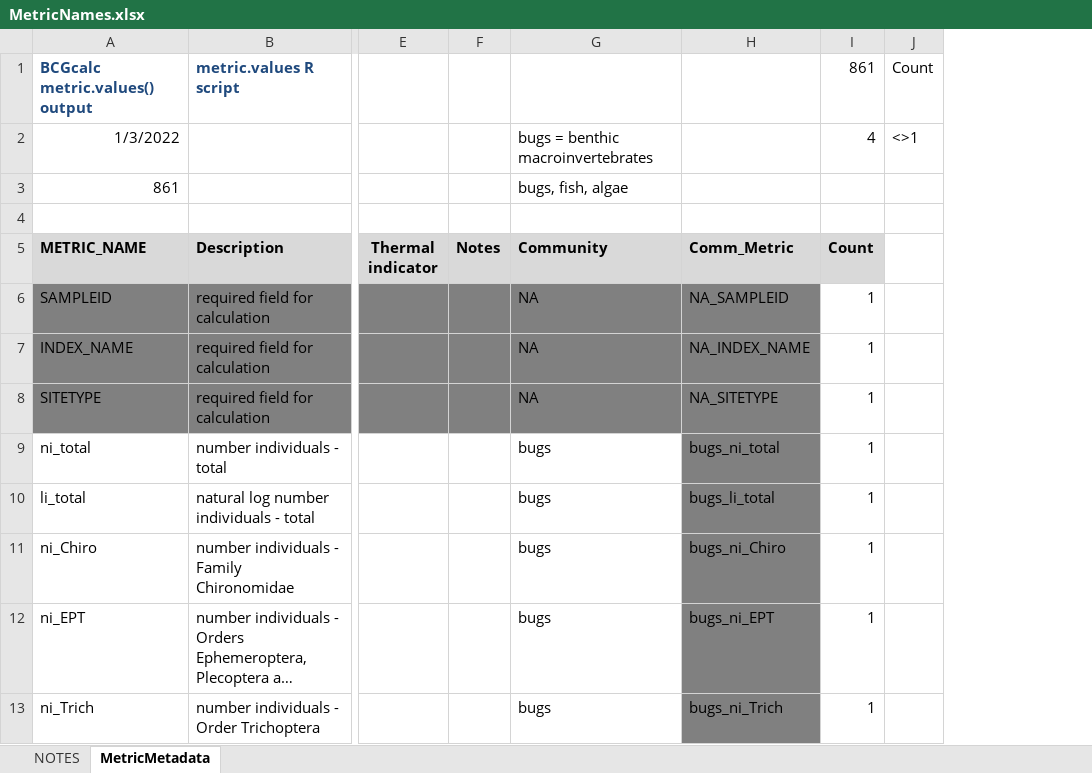
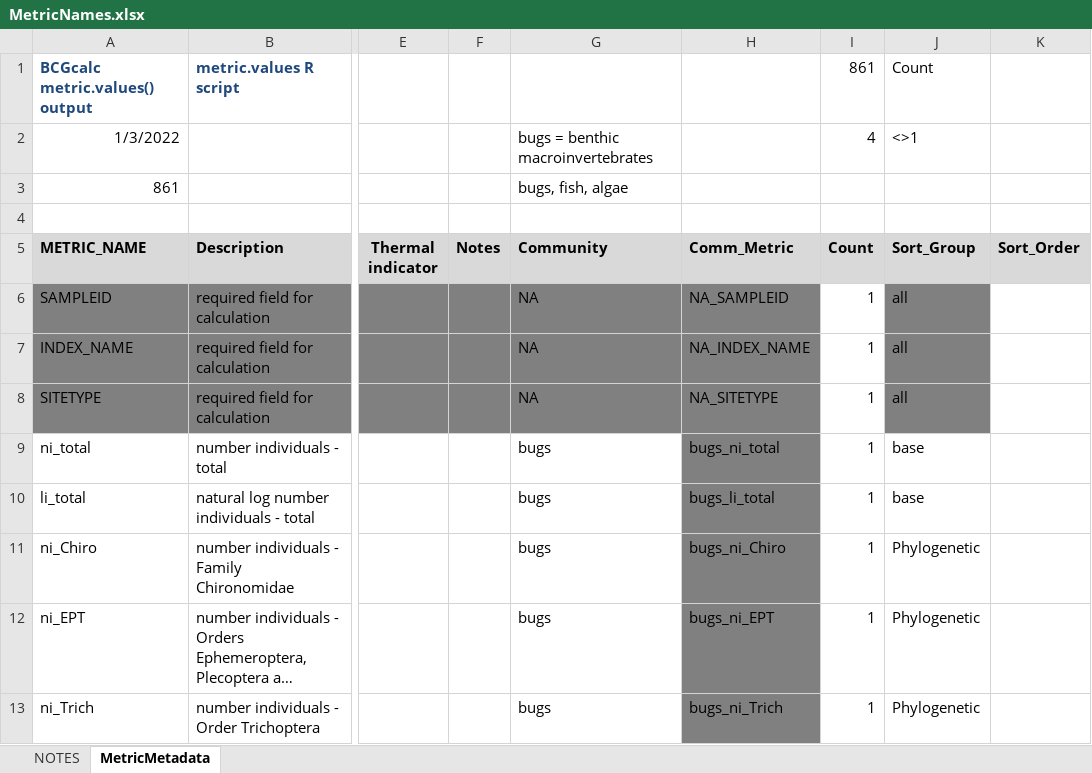
Before and after one commit to leppott/BioMonTools, an Excel workbook: inst/extdata/MetricNames.xlsx, sheet MetricMetadata, drawn as a sheet; only a part is shown, gaps mark what is left out; long unchanged cells end in …; values as stored, in another font and other column widths than the file's, no borders; removed rows and columns are numbered as before the commit, all else as after; the diff names each change by its address in the sheet, - before the commit and + after, or states it on an @@ line.

Commit message:
v0.5.0.9088
+-   refactor: Shiny app updates
    -   Calculate Metrics
    -   Update help/notes for each function
        -   RMD in data-raw
    -   Add download files to www folder
-   refactor: Define global variables in functions
    -   metric.values
-   refactor: Define imported function
    -   MapTaxaObs
    -   markExcluded
    -   metric.stats2
-   feature: Update MetricNames.xlsx with Sort_Group
-   feature: Add new function, metvalgrpxl(), Issue #68

```diff
--- a/inst/extdata/MetricNames.xlsx (sheet MetricMetadata)
+++ b/inst/extdata/MetricNames.xlsx (sheet MetricMetadata)
-column J, rows 1-2: Count | <>1
+column J (Sort_Group), rows 1-2: Count | <>1; rows 6-13: all | all | all | base | base | Phylogenetic | Phylogenetic | Phylogenetic
+column K (Sort_Order), empty
```
Also changed, not shown: sheet NOTES, 57 other files.
